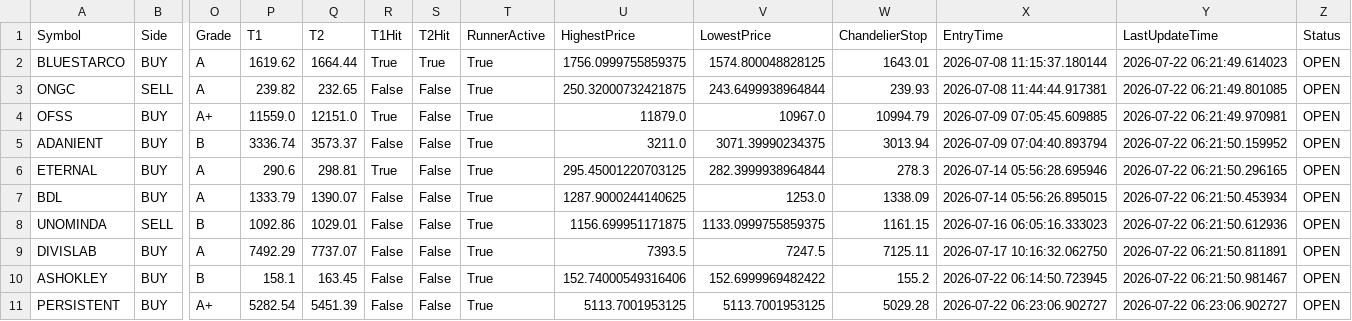
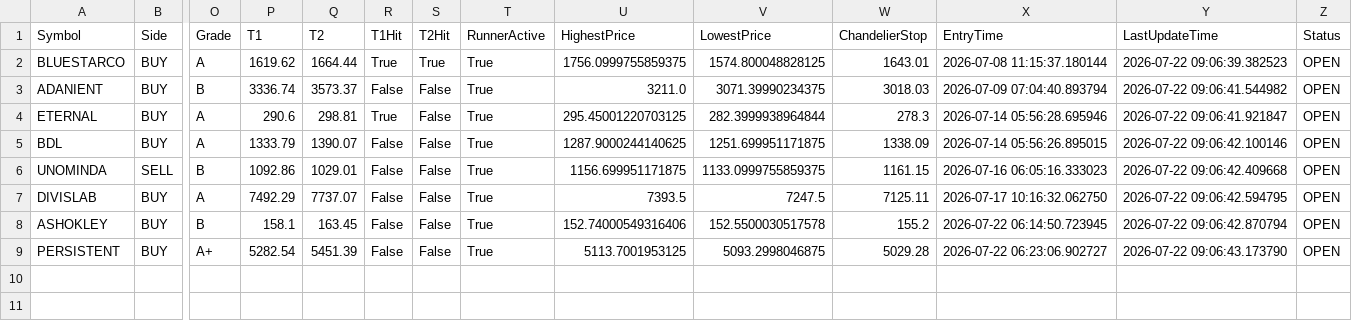
Before and after one commit to bakshad/Hybrid-FVG-Sniper, a CSV file: active_positions.csv, drawn as a sheet; only a part is shown, gaps mark what is left out; removed rows and columns are numbered as before the commit, all else as after; rows hold the shown columns only; the diff names each change by its address in the sheet, - before the commit and + after, or states it on an @@ line.

```diff
--- a/active_positions.csv
+++ b/active_positions.csv
-Y2 (LastUpdateTime): 2026-07-22 06:21:49.614023
+Y2 (LastUpdateTime): 2026-07-22 09:06:39.382523
-row 3: ONGC | SELL | A | 239.82 | 232.65 | False | False | True | 250.32000732421875 | 243.6499938964844 | 239.93 | 2026-07-08 11:44:44.917381 | 2026-07-22 06:21:49.801085 | OPEN
-row 4: OFSS | BUY | A+ | 11559.0 | 12151.0 | True | False | True | 11879.0 | 10967.0 | 10994.79 | 2026-07-09 07:05:45.609885 | 2026-07-22 06:21:49.970981 | OPEN
-W3 (ChandelierStop): 3013.94
+W3 (ChandelierStop): 3018.03
-Y3 (LastUpdateTime): 2026-07-22 06:21:50.159952
+Y3 (LastUpdateTime): 2026-07-22 09:06:41.544982
-Y4 (LastUpdateTime): 2026-07-22 06:21:50.296165
+Y4 (LastUpdateTime): 2026-07-22 09:06:41.921847
-V5 (LowestPrice): 1253.0
+V5 (LowestPrice): 1251.699951171875
-Y5 (LastUpdateTime): 2026-07-22 06:21:50.453934
+Y5 (LastUpdateTime): 2026-07-22 09:06:42.100146
-Y6 (LastUpdateTime): 2026-07-22 06:21:50.612936
+Y6 (LastUpdateTime): 2026-07-22 09:06:42.409668
-Y7 (LastUpdateTime): 2026-07-22 06:21:50.811891
+Y7 (LastUpdateTime): 2026-07-22 09:06:42.594795
-V8 (LowestPrice): 152.6999969482422
+V8 (LowestPrice): 152.5500030517578
-Y8 (LastUpdateTime): 2026-07-22 06:21:50.981467
+Y8 (LastUpdateTime): 2026-07-22 09:06:42.870794
-V9 (LowestPrice): 5113.7001953125
+V9 (LowestPrice): 5093.2998046875
-Y9 (LastUpdateTime): 2026-07-22 06:23:06.902727
+Y9 (LastUpdateTime): 2026-07-22 09:06:43.173790
```
Also changed, not shown: trade_history.csv.
